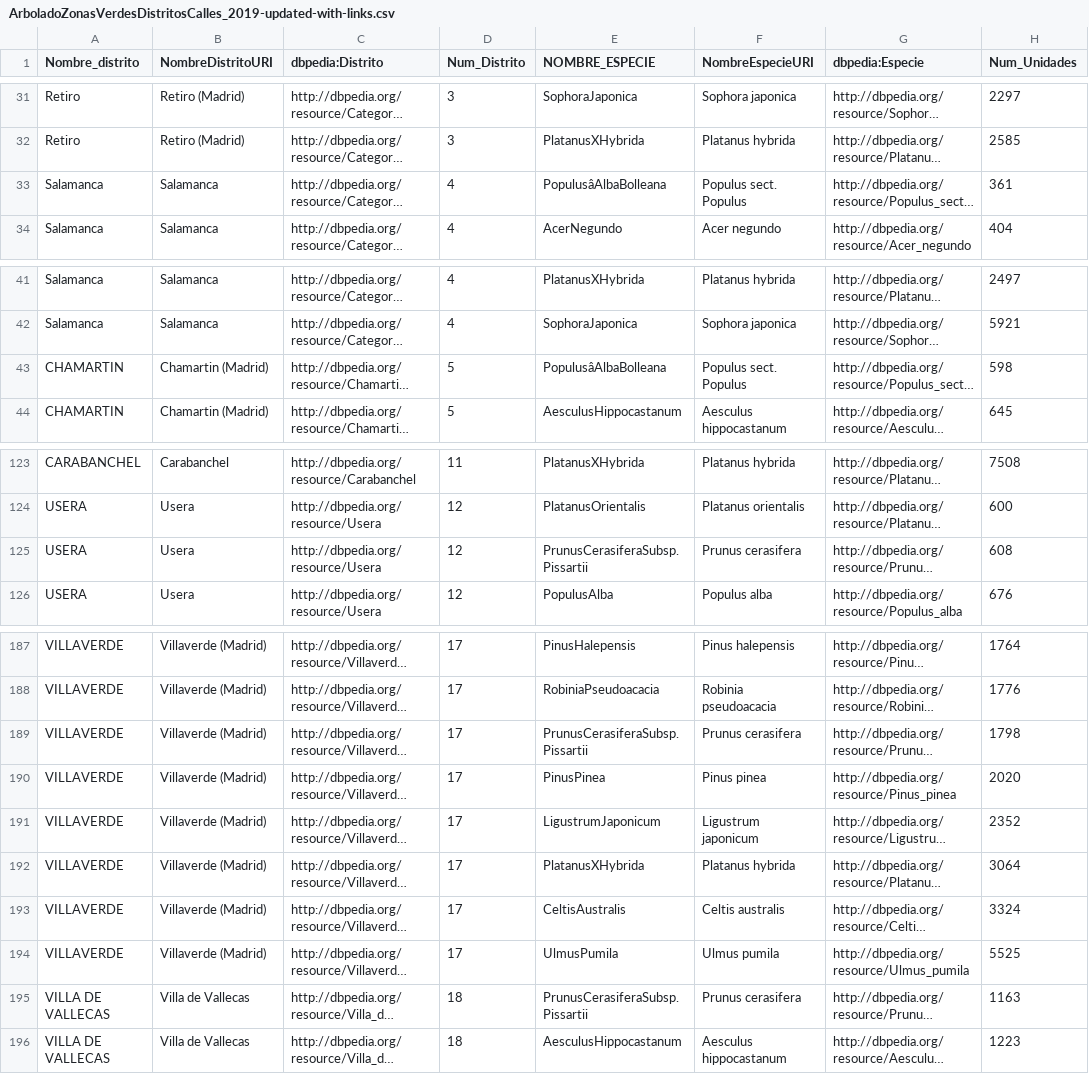
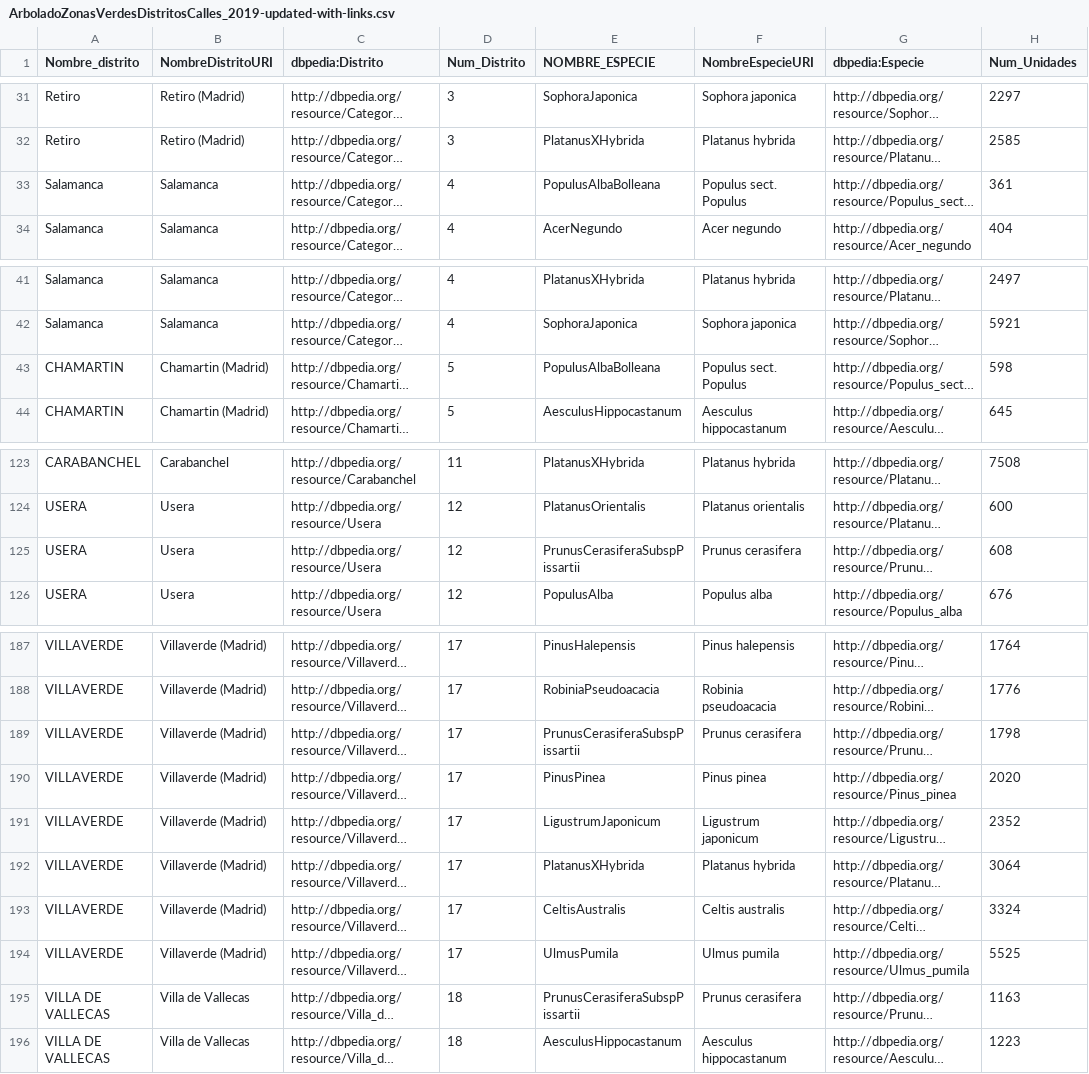
Before and after one commit to FacultadInformatica-LinkedData/Curso2020-2021, a CSV file: HandsOn/Group27/csv/ArboladoZonasVerdesDistritosCalles_2019-updated-with-links.csv, drawn as a sheet; only a part is shown, gaps mark what is left out; long unchanged cells end in …; the diff covers the shown part only; the diff names each change by its address in the sheet, - before the commit and + after, or states it on an @@ line.

```diff
--- a/HandsOn/Group27/csv/ArboladoZonasVerdesDistritosCalles_2019-updated-with-links.csv
+++ b/HandsOn/Group27/csv/ArboladoZonasVerdesDistritosCalles_2019-updated-with-links.csv
-E33 (NOMBRE_ESPECIE): PopulusâAlbaBolleana
+E33 (NOMBRE_ESPECIE): PopulusAlbaBolleana
-E43 (NOMBRE_ESPECIE): PopulusâAlbaBolleana
+E43 (NOMBRE_ESPECIE): PopulusAlbaBolleana
-E125 (NOMBRE_ESPECIE): PrunusCerasiferaSubsp.Pissartii
+E125 (NOMBRE_ESPECIE): PrunusCerasiferaSubspPissartii
-E189 (NOMBRE_ESPECIE): PrunusCerasiferaSubsp.Pissartii
+E189 (NOMBRE_ESPECIE): PrunusCerasiferaSubspPissartii
-E195 (NOMBRE_ESPECIE): PrunusCerasiferaSubsp.Pissartii
+E195 (NOMBRE_ESPECIE): PrunusCerasiferaSubspPissartii
```
Also changed, not shown: 9 edited cells elsewhere in this file, 4 other files.
